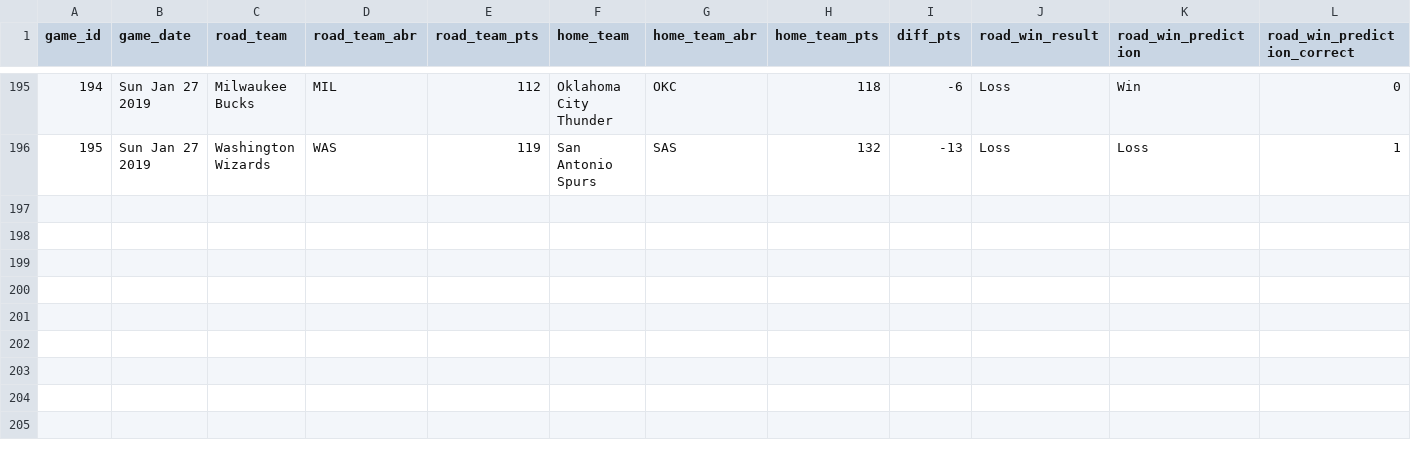
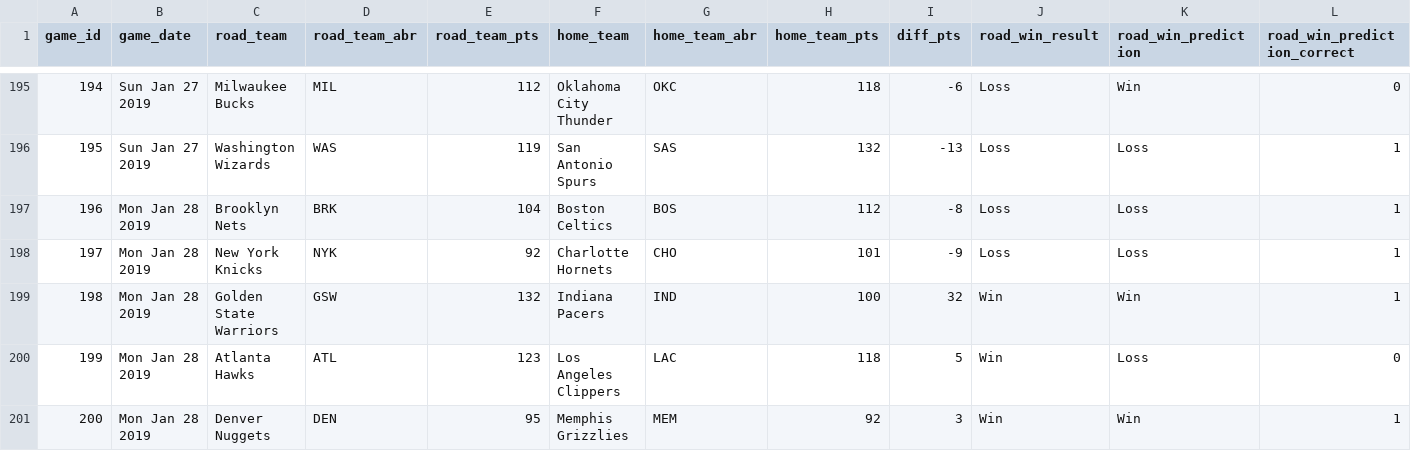
Before and after one commit to zsubhani/utexas_hw_python, a CSV file: model_predictions_results.csv, drawn as a sheet; only a part is shown, gaps mark what is left out; the diff names each change by its address in the sheet, - before the commit and + after, or states it on an @@ line.

Commit message:
updated results

```diff
--- a/model_predictions_results.csv
+++ b/model_predictions_results.csv
+row 197: 196 | Mon Jan 28 2019 | Brooklyn Nets | BRK | 104 | Boston Celtics | BOS | 112 | -8 | Loss | Loss | 1
+row 198: 197 | Mon Jan 28 2019 | New York Knicks | NYK | 92 | Charlotte Hornets | CHO | 101 | -9 | Loss | Loss | 1
+row 199: 198 | Mon Jan 28 2019 | Golden State Warriors | GSW | 132 | Indiana Pacers | IND | 100 | 32 | Win | Win | 1
+row 200: 199 | Mon Jan 28 2019 | Atlanta Hawks | ATL | 123 | Los Angeles Clippers | LAC | 118 | 5 | Win | Loss | 0
+row 201: 200 | Mon Jan 28 2019 | Denver Nuggets | DEN | 95 | Memphis Grizzlies | MEM | 92 | 3 | Win | Win | 1
```
